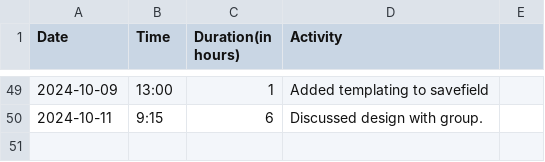
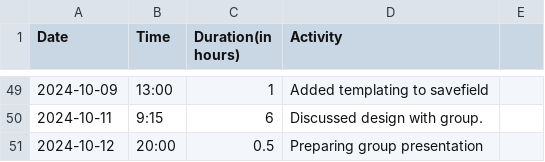
Before and after one commit to Seger01/GameEngine, a CSV file: docs/timesheets/siem_sheet.csv, drawn as a sheet; only a part is shown, gaps mark what is left out; the diff names each change by its address in the sheet, - before the commit and + after, or states it on an @@ line.

Commit message:
Updated timesheet

```diff
--- a/docs/timesheets/siem_sheet.csv
+++ b/docs/timesheets/siem_sheet.csv
+row 51: 2024-10-12 | 20:00 | 0.5 | Preparing group presentation
```
